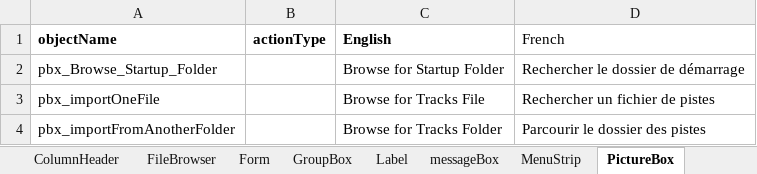
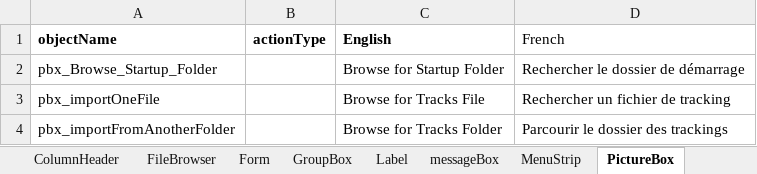
Before and after one commit to nemethviktor/GeoTagNinja, an Excel workbook: extraFiles/languageCreator.xlsm, sheet PictureBox, drawn as a sheet; values as stored, in another font and other column widths than the file's, no borders; the diff names each change by its address in the sheet, - before the commit and + after, or states it on an @@ line.

Commit message:
Fix/Enhance (copy-)paste. Fix previews in Edit Form. Update ReSharper Update French Translations

```diff
--- a/extraFiles/languageCreator.xlsm (sheet PictureBox)
+++ b/extraFiles/languageCreator.xlsm (sheet PictureBox)
-D3 (French): Rechercher un fichier de pistes
+D3 (French): Rechercher un fichier de tracking
-D4 (French): Parcourir le dossier des pistes
+D4 (French): Parcourir le dossier des trackings
```
Also changed, not shown: sheet ColumnHeader, sheet Label, sheet CheckBox, sheet MenuStrip, sheet ToolStrip, sheet ToolStripMenuItem, 5 more sheets, 13 other files.
